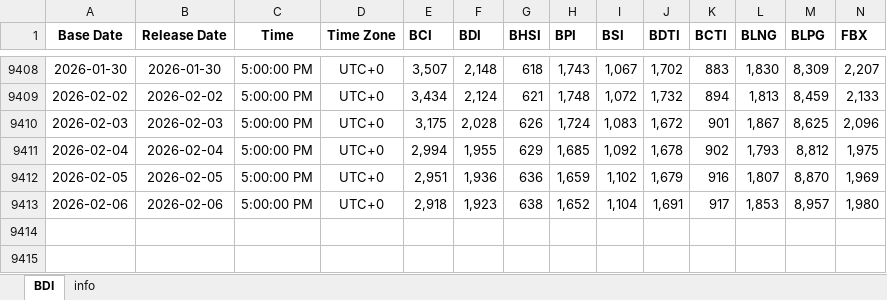
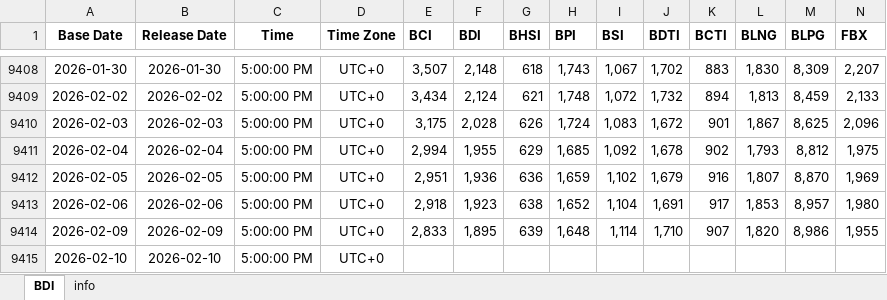
Before and after one commit to Tommylee1013/AlternativeData, an Excel workbook: data/freight/baltic dry index.xlsx, sheet BDI, drawn as a sheet; only a part is shown, gaps mark what is left out; values as stored, in another font and other column widths than the file's, no borders; the diff names each change by its address in the sheet, - before the commit and + after, or states it on an @@ line.

Commit message:
Data update (2026/02/10)

```diff
--- a/data/freight/baltic dry index.xlsx (sheet BDI)
+++ b/data/freight/baltic dry index.xlsx (sheet BDI)
+row 9414: 2026-02-09 | 2026-02-09 | 5:00:00 PM | UTC+0 | 2,833 | 1,895 | 639 | 1,648 | 1,114 | 1,710 | 907 | 1,820 | 8,986 | 1,955
+row 9415: 2026-02-10 | 2026-02-10 | 5:00:00 PM | UTC+0
```
Also changed, not shown: data/commodity/AAA Gasoline.xlsx, data/freight/Baltic air freight index.xlsx, 2 other files.
